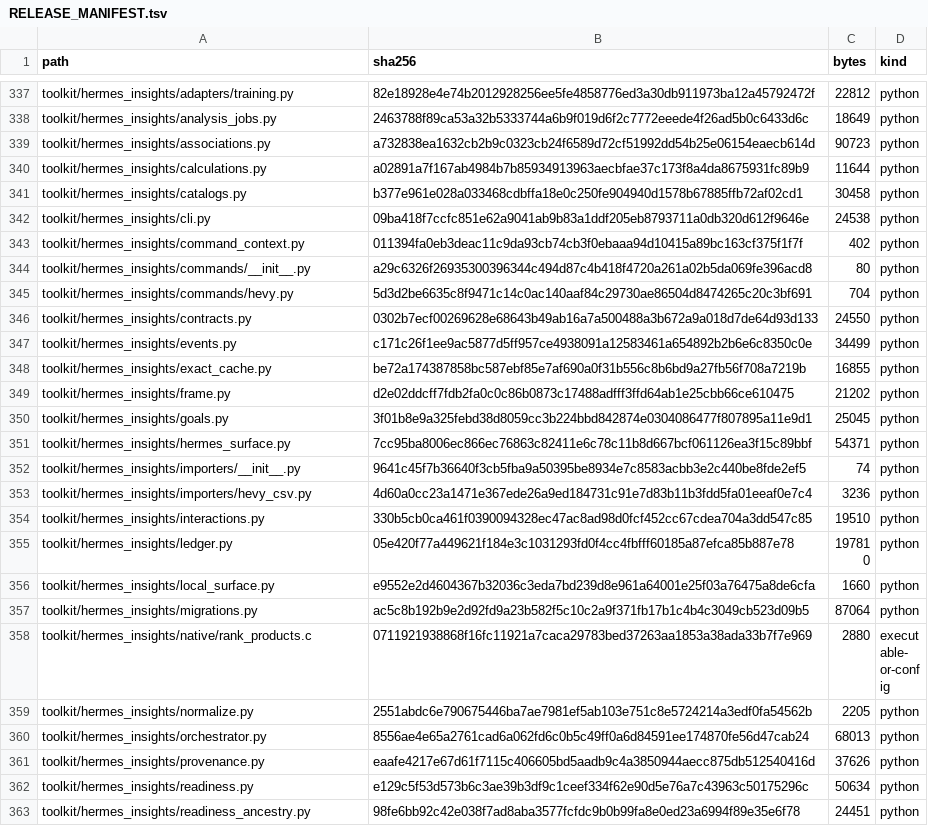
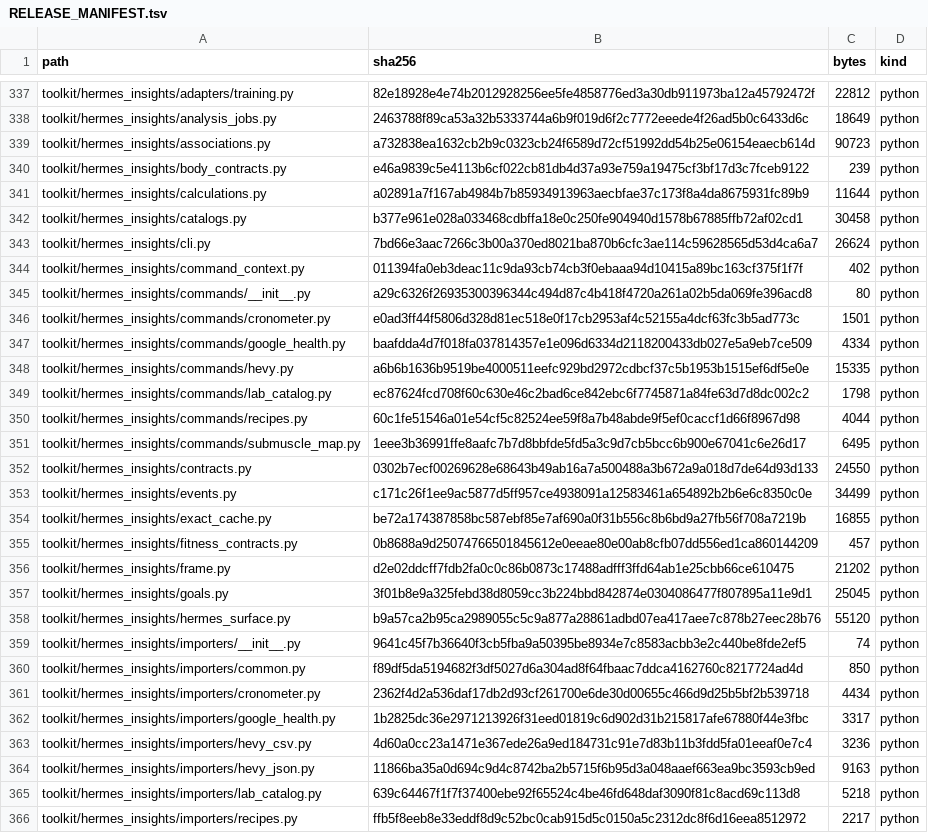
Before and after one commit to kajeesan/Open-Health-Atlas, a TSV file: RELEASE_MANIFEST.tsv, drawn as a sheet; only a part is shown, gaps mark what is left out; the shorter side is filled out with more unchanged rows; the diff covers the shown part only.

Commit message:
refactor: extract provider and catalog imports

```diff
--- a/RELEASE_MANIFEST.tsv
+++ b/RELEASE_MANIFEST.tsv
@@ -339,8 +339,14 @@ toolkit/hermes_insights/analysis_jobs.py	2463788f89ca53a32b5333744a6b9f019d6f2c7
 toolkit/hermes_insights/associations.py	a732838ea1632cb2b9c0323cb24f6589d72cf51992dd54b25e06154eaecb614d	90723	python
+toolkit/hermes_insights/body_contracts.py	e46a9839c5e4113b6cf022cb81db4d37a93e759a19475cf3bf17d3c7fceb9122	239	python
 toolkit/hermes_insights/calculations.py	a02891a7f167ab4984b7b85934913963aecbfae37c173f8a4da8675931fc89b9	11644	python
 toolkit/hermes_insights/catalogs.py	b377e961e028a033468cdbffa18e0c250fe904940d1578b67885ffb72af02cd1	30458	python
-toolkit/hermes_insights/cli.py	09ba418f7ccfc851e62a9041ab9b83a1ddf205eb8793711a0db320d612f9646e	24538	python
+toolkit/hermes_insights/cli.py	7bd66e3aac7266c3b00a370ed8021ba870b6cfc3ae114c59628565d53d4ca6a7	26624	python
 toolkit/hermes_insights/command_context.py	011394fa0eb3deac11c9da93cb74cb3f0ebaaa94d10415a89bc163cf375f1f7f	402	python
 toolkit/hermes_insights/commands/__init__.py	a29c6326f26935300396344c494d87c4b418f4720a261a02b5da069fe396acd8	80	python
-toolkit/hermes_insights/commands/hevy.py	5d3d2be6635c8f9471c14c0ac140aaf84c29730ae86504d8474265c20c3bf691	704	python
+toolkit/hermes_insights/commands/cronometer.py	e0ad3ff44f5806d328d81ec518e0f17cb2953af4c52155a4dcf63fc3b5ad773c	1501	python
+toolkit/hermes_insights/commands/google_health.py	baafdda4d7f018fa037814357e1e096d6334d2118200433db027e5a9eb7ce509	4334	python
+toolkit/hermes_insights/commands/hevy.py	a6b6b1636b9519be4000511eefc929bd2972cdbcf37c5b1953b1515ef6df5e0e	15335	python
+toolkit/hermes_insights/commands/lab_catalog.py	ec87624fcd708f60c630e46c2bad6ce842ebc6f7745871a84fe63d7d8dc002c2	1798	python
+toolkit/hermes_insights/commands/recipes.py	60c1fe51546a01e54cf5c82524ee59f8a7b48abde9f5ef0caccf1d66f8967d98	4044	python
+toolkit/hermes_insights/commands/submuscle_map.py	1eee3b36991ffe8aafc7b7d8bbfde5fd5a3c9d7cb5bcc6b900e67041c6e26d17	6495	python
 toolkit/hermes_insights/contracts.py	0302b7ecf00269628e68643b49ab16a7a500488a3b672a9a018d7de64d93d133	24550	python
@@ -348,6 +354,13 @@ toolkit/hermes_insights/events.py	c171c26f1ee9ac5877d5ff957ce4938091a12583461a65
 toolkit/hermes_insights/exact_cache.py	be72a174387858bc587ebf85e7af690a0f31b556c8b6bd9a27fb56f708a7219b	16855	python
+toolkit/hermes_insights/fitness_contracts.py	0b8688a9d25074766501845612e0eeae80e00ab8cfb07dd556ed1ca860144209	457	python
 toolkit/hermes_insights/frame.py	d2e02ddcff7fdb2fa0c0c86b0873c17488adfff3ffd64ab1e25cbb66ce610475	21202	python
 toolkit/hermes_insights/goals.py	3f01b8e9a325febd38d8059cc3b224bbd842874e0304086477f807895a11e9d1	25045	python
-toolkit/hermes_insights/hermes_surface.py	7cc95ba8006ec866ec76863c82411e6c78c11b8d667bcf061126ea3f15c89bbf	54371	python
+toolkit/hermes_insights/hermes_surface.py	b9a57ca2b95ca2989055c5c9a877a28861adbd07ea417aee7c878b27eec28b76	55120	python
 toolkit/hermes_insights/importers/__init__.py	9641c45f7b36640f3cb5fba9a50395be8934e7c8583acbb3e2c440be8fde2ef5	74	python
+toolkit/hermes_insights/importers/common.py	f89df5da5194682f3df5027d6a304ad8f64fbaac7ddca4162760c8217724ad4d	850	python
+toolkit/hermes_insights/importers/cronometer.py	2362f4d2a536daf17db2d93cf261700e6de30d00655c466d9d25b5bf2b539718	4434	python
+toolkit/hermes_insights/importers/google_health.py	1b2825dc36e2971213926f31eed01819c6d902d31b215817afe67880f44e3fbc	3317	python
 toolkit/hermes_insights/importers/hevy_csv.py	4d60a0cc23a1471e367ede26a9ed184731c91e7d83b11b3fdd5fa01eeaf0e7c4	3236	python
+toolkit/hermes_insights/importers/hevy_json.py	11866ba35a0d694c9d4c8742ba2b5715f6b95d3a048aaef663ea9bc3593cb9ed	9163	python
+toolkit/hermes_insights/importers/lab_catalog.py	639c64467f1f7f37400ebe92f65524c4be46fd648daf3090f81c8acd69c113d8	5218	python
+toolkit/hermes_insights/importers/recipes.py	ffb5f8eeb8e33eddf8d9c52bc0cab915d5c0150a5c2312dc8f6d16eea8512972	2217	python
```
Also changed, not shown: 2 added rows and 16 edited cells elsewhere in this file, 26 other files.
